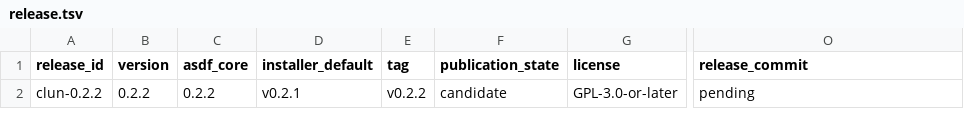
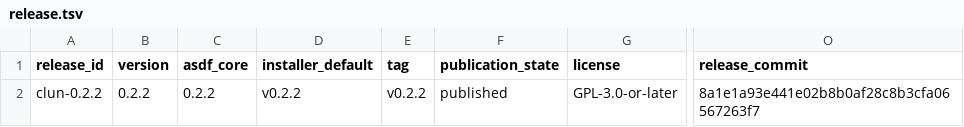
Before and after one commit to theesfeld/clun, a TSV file: compat/release.tsv, drawn as a sheet; only a part is shown, gaps mark what is left out; the diff names each change by its address in the sheet, - before the commit and + after, or states it on an @@ line.

Commit message:
docs(release): reconcile v0.2.2 publication surfaces (#335)
Mark patch release published: installer default, release ledger commit,
README/site/STATE claims after Release run 29855624052 and four-arch assets.

Refs: #58

```diff
--- a/compat/release.tsv
+++ b/compat/release.tsv
-D2 (installer_default): v0.2.1
+D2 (installer_default): v0.2.2
-F2 (publication_state): candidate
+F2 (publication_state): published
-O2 (release_commit): pending
+O2 (release_commit): 8a1e1a93e441e02b8b0af28c8b3cfa06567263f7
```
Also changed, not shown: 4 other files.
